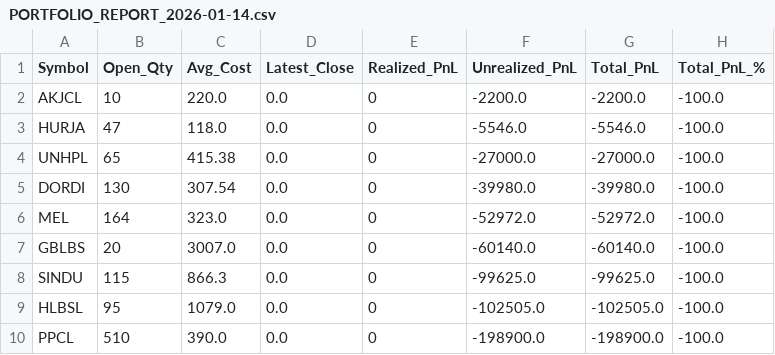
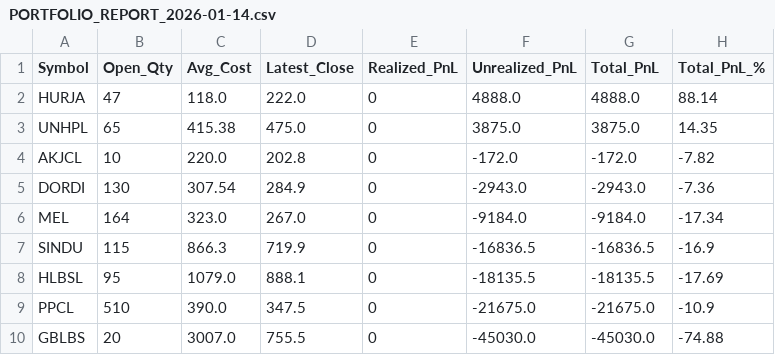
Before and after one commit to iamsrijit/Nepse, a CSV file: PORTFOLIO_REPORT_2026-01-14.csv, drawn as a sheet.

```diff
--- a/PORTFOLIO_REPORT_2026-01-14.csv
+++ b/PORTFOLIO_REPORT_2026-01-14.csv
@@ -1,10 +1,10 @@
 Symbol,Open_Qty,Avg_Cost,Latest_Close,Realized_PnL,Unrealized_PnL,Total_PnL,Total_PnL_%
-AKJCL,10,220.0,0.0,0,-2200.0,-2200.0,-100.0
-HURJA,47,118.0,0.0,0,-5546.0,-5546.0,-100.0
-UNHPL,65,415.38,0.0,0,-27000.0,-27000.0,-100.0
-DORDI,130,307.54,0.0,0,-39980.0,-39980.0,-100.0
-MEL,164,323.0,0.0,0,-52972.0,-52972.0,-100.0
-GBLBS,20,3007.0,0.0,0,-60140.0,-60140.0,-100.0
-SINDU,115,866.3,0.0,0,-99625.0,-99625.0,-100.0
-HLBSL,95,1079.0,0.0,0,-102505.0,-102505.0,-100.0
-PPCL,510,390.0,0.0,0,-198900.0,-198900.0,-100.0
+HURJA,47,118.0,222.0,0,4888.0,4888.0,88.14
+UNHPL,65,415.38,475.0,0,3875.0,3875.0,14.35
+AKJCL,10,220.0,202.8,0,-172.0,-172.0,-7.82
+DORDI,130,307.54,284.9,0,-2943.0,-2943.0,-7.36
+MEL,164,323.0,267.0,0,-9184.0,-9184.0,-17.34
+SINDU,115,866.3,719.9,0,-16836.5,-16836.5,-16.9
+HLBSL,95,1079.0,888.1,0,-18135.5,-18135.5,-17.69
+PPCL,510,390.0,347.5,0,-21675.0,-21675.0,-10.9
+GBLBS,20,3007.0,755.5,0,-45030.0,-45030.0,-74.88
```
